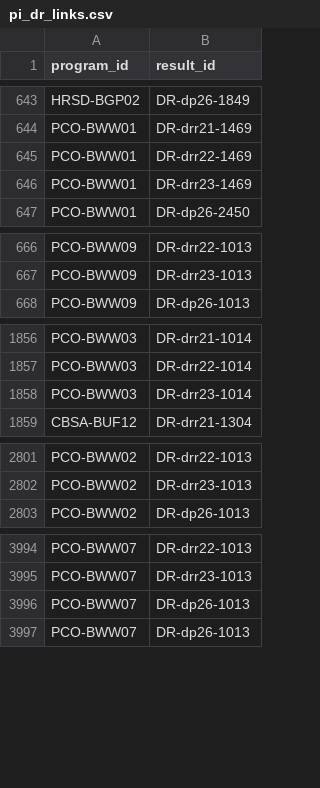
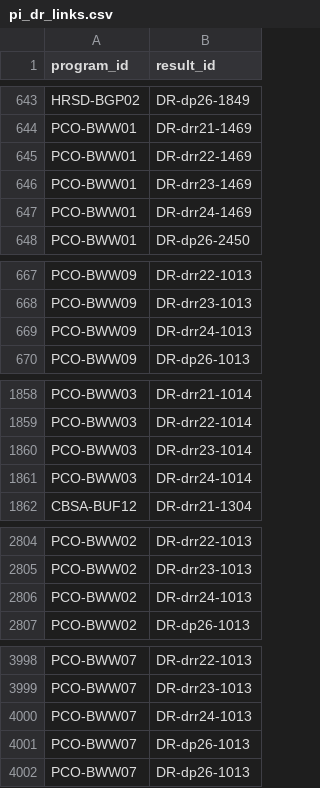
Before and after one commit to TBS-EACPD/infobase, a CSV file: data/pi_dr_links.csv, drawn as a sheet; only a part is shown, gaps mark what is left out; the diff covers the shown part only.

Commit message:
TP offset data fixed from pipeline

```diff
--- a/data/pi_dr_links.csv
+++ b/data/pi_dr_links.csv
@@ -646,2 +646,3 @@ PCO-BWW01,DR-drr22-1469
 PCO-BWW01,DR-drr23-1469
+PCO-BWW01,DR-drr24-1469
 PCO-BWW01,DR-dp26-2450
@@ -667,2 +668,3 @@ PCO-BWW09,DR-drr22-1013
 PCO-BWW09,DR-drr23-1013
+PCO-BWW09,DR-drr24-1013
 PCO-BWW09,DR-dp26-1013
@@ -1858,2 +1860,3 @@ PCO-BWW03,DR-drr22-1014
 PCO-BWW03,DR-drr23-1014
+PCO-BWW03,DR-drr24-1014
 CBSA-BUF12,DR-drr21-1304
@@ -2802,2 +2805,3 @@ PCO-BWW02,DR-drr22-1013
 PCO-BWW02,DR-drr23-1013
+PCO-BWW02,DR-drr24-1013
 PCO-BWW02,DR-dp26-1013
@@ -3995,2 +3999,3 @@ PCO-BWW07,DR-drr22-1013
 PCO-BWW07,DR-drr23-1013
+PCO-BWW07,DR-drr24-1013
 PCO-BWW07,DR-dp26-1013
```
Also changed, not shown: 2 added rows elsewhere in this file, data/dept_code_to_csv_name.csv, data/org_vote_stat_pa.csv, 6 other files.
